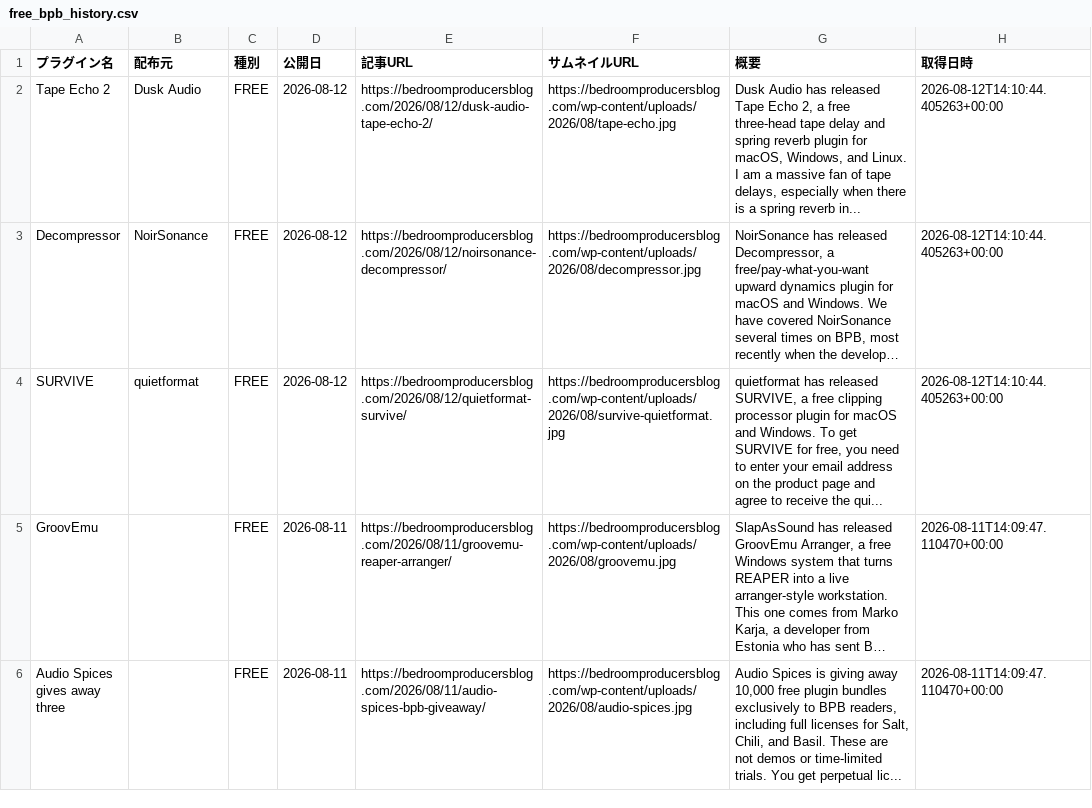
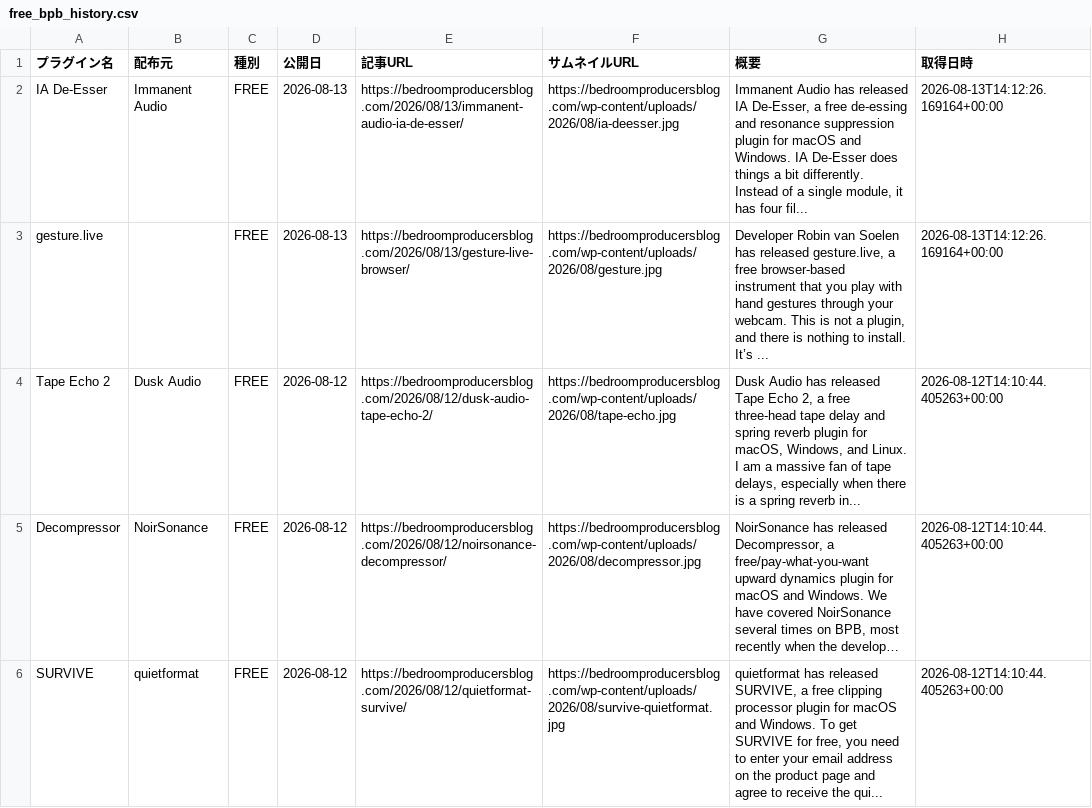
Before and after one commit to Plugin-Tsushin/plugin-boutique-scraper, a CSV file: output/free_bpb_history.csv, drawn as a sheet; only a part is shown; the shorter side is filled out with more unchanged rows; long unchanged cells end in ….

```diff
--- a/output/free_bpb_history.csv
+++ b/output/free_bpb_history.csv
@@ -1,2 +1,4 @@
 プラグイン名,配布元,種別,公開日,記事URL,サムネイルURL,概要,取得日時
+IA De-Esser,Immanent Audio,FREE,2026-08-13,https://bedroomproducersblog.com/2026/08/13/immanent-audio-ia-de-esser/,https://bedroomproducersblog.com/wp-content/uploads/2026/08/ia-deesser.jpg,"Immanent Audio has released IA De-Esser, a free de-essing and resonance suppression plugin for macOS and Windows. IA De-Esser does things a bit differently. Instead of a single module, it has four fil...",2026-08-13T14:12:26.169164+00:00
+gesture.live,,FREE,2026-08-13,https://bedroomproducersblog.com/2026/08/13/gesture-live-browser/,https://bedroomproducersblog.com/wp-content/uploads/2026/08/gesture.jpg,"Developer Robin van Soelen has released gesture.live, a free browser-based instrument that you play with hand gestures through your webcam. This is not a plugin, and there is nothing to install. It’s ...",2026-08-13T14:12:26.169164+00:00
 Tape Echo 2,Dusk Audio,FREE,2026-08-12,https://bedroomproducersblog.com/2026/08/12/dusk-audio-tape-echo-2/,https://bedroomproducersblog.com/wp-content/uploads/2026/08/tape-echo.jpg,"Dusk Audio has released Tape Echo 2, a free three-head tape delay and spring reverb plugin for macOS, Windows, and Linux. I am a massive fan of tape delays, especially when there is a spring reverb in...",2026-08-12T14:10:44.405263+00:00
```
Also changed, not shown: 1 other file.
